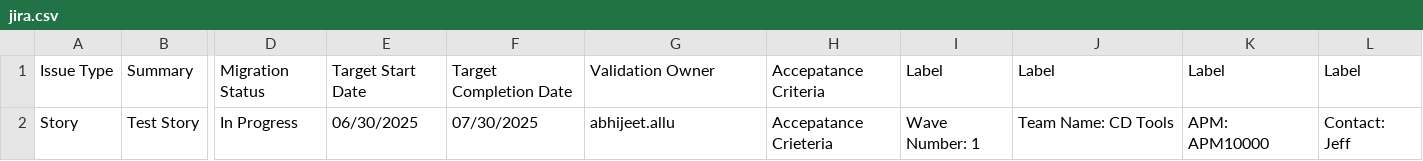
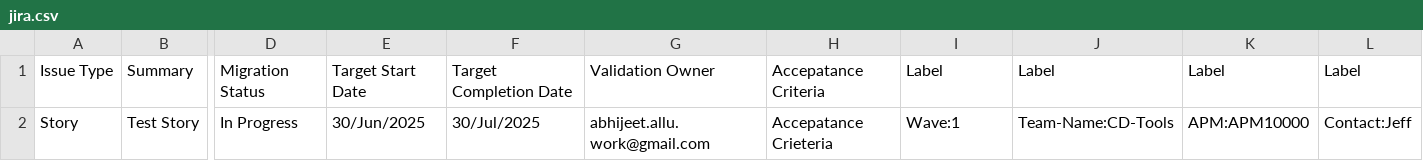
Before and after one commit to alluabhijeet/scripts, a CSV file: jira.csv, drawn as a sheet; only a part is shown, gaps mark what is left out; the diff names each change by its address in the sheet, - before the commit and + after, or states it on an @@ line.

Commit message:
Update jira.csv

```diff
--- a/jira.csv
+++ b/jira.csv
-E2: 06/30/2025
+E2: 30/Jun/2025
-F2: 07/30/2025
+F2: 30/Jul/2025
-G2: abhijeet.allu
+G2: abhijeet.allu.work@gmail.com
-I2: Wave Number: 1
+I2: Wave:1
-J2: Team Name: CD Tools
+J2: Team-Name:CD-Tools
-K2: APM: APM10000
+K2: APM:APM10000
-L2: Contact: Jeff
+L2: Contact:Jeff
```
